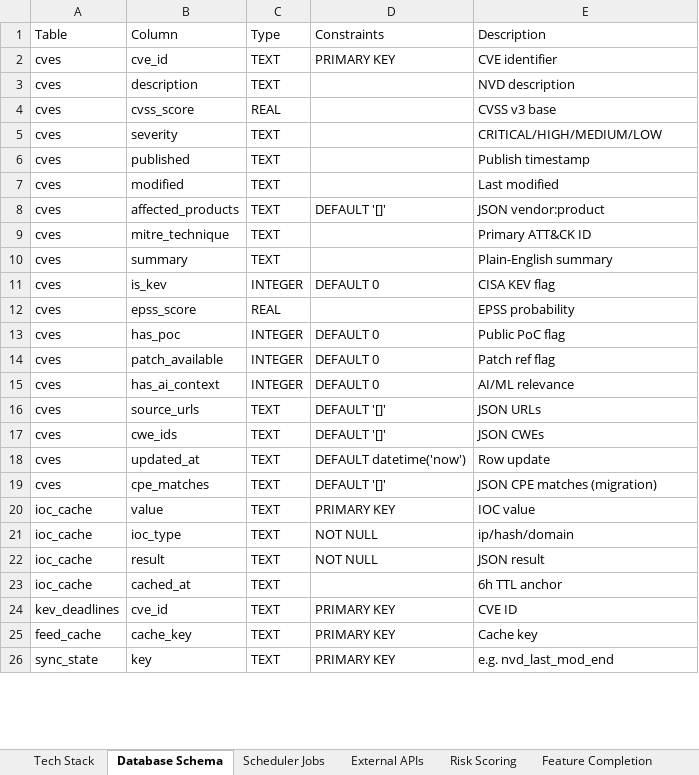
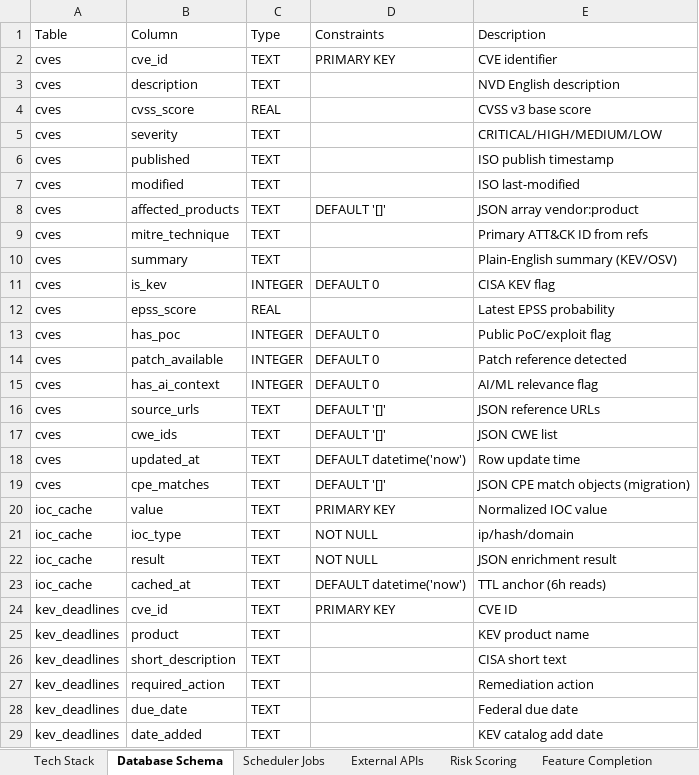
Before and after one commit to Soldier0x0/briefr, an Excel workbook: TECHNICAL_INVENTORY.xlsx, sheet Database Schema, drawn as a sheet; only a part is shown; the shorter side is filled out with more unchanged rows; values as stored, in another font and other column widths than the file's, no borders; removed rows and columns are numbered as before the commit, all else as after; the diff covers the shown part only; the diff names each change by its address in the sheet, - before the commit and + after, or states it on an @@ line.

```diff
--- a/TECHNICAL_INVENTORY.xlsx (sheet Database Schema)
+++ b/TECHNICAL_INVENTORY.xlsx (sheet Database Schema)
-E3 (Description): NVD description
+E3 (Description): NVD English description
-E4 (Description): CVSS v3 base
+E4 (Description): CVSS v3 base score
-E6 (Description): Publish timestamp
+E6 (Description): ISO publish timestamp
-E7 (Description): Last modified
+E7 (Description): ISO last-modified
-E8 (Description): JSON vendor:product
+E8 (Description): JSON array vendor:product
-E9 (Description): Primary ATT&CK ID
+E9 (Description): Primary ATT&CK ID from refs
-E10 (Description): Plain-English summary
+E10 (Description): Plain-English summary (KEV/OSV)
-E12 (Description): EPSS probability
+E12 (Description): Latest EPSS probability
-E13 (Description): Public PoC flag
+E13 (Description): Public PoC/exploit flag
-E14 (Description): Patch ref flag
+E14 (Description): Patch reference detected
-E15 (Description): AI/ML relevance
+E15 (Description): AI/ML relevance flag
-E16 (Description): JSON URLs
+E16 (Description): JSON reference URLs
-E17 (Description): JSON CWEs
+E17 (Description): JSON CWE list
-E18 (Description): Row update
+E18 (Description): Row update time
-E19 (Description): JSON CPE matches (migration)
+E19 (Description): JSON CPE match objects (migration)
-E20 (Description): IOC value
+E20 (Description): Normalized IOC value
-E22 (Description): JSON result
+E22 (Description): JSON enrichment result
-D23 (Constraints): (empty)
+D23 (Constraints): DEFAULT datetime('now')
-E23 (Description): 6h TTL anchor
+E23 (Description): TTL anchor (6h reads)
-row 25: feed_cache | cache_key | TEXT | PRIMARY KEY | Cache key
+row 25: kev_deadlines | product | TEXT |  | KEV product name
+row 26: kev_deadlines | short_description | TEXT |  | CISA short text
+row 27: kev_deadlines | required_action | TEXT |  | Remediation action
+row 28: kev_deadlines | due_date | TEXT |  | Federal due date
+row 29: kev_deadlines | date_added | TEXT |  | KEV catalog add date
```
Also changed, not shown: 81 added rows, 2 removed rows and 19 edited cells elsewhere in this sheet, sheet External APIs, sheet Tech Stack, 3 other files.
